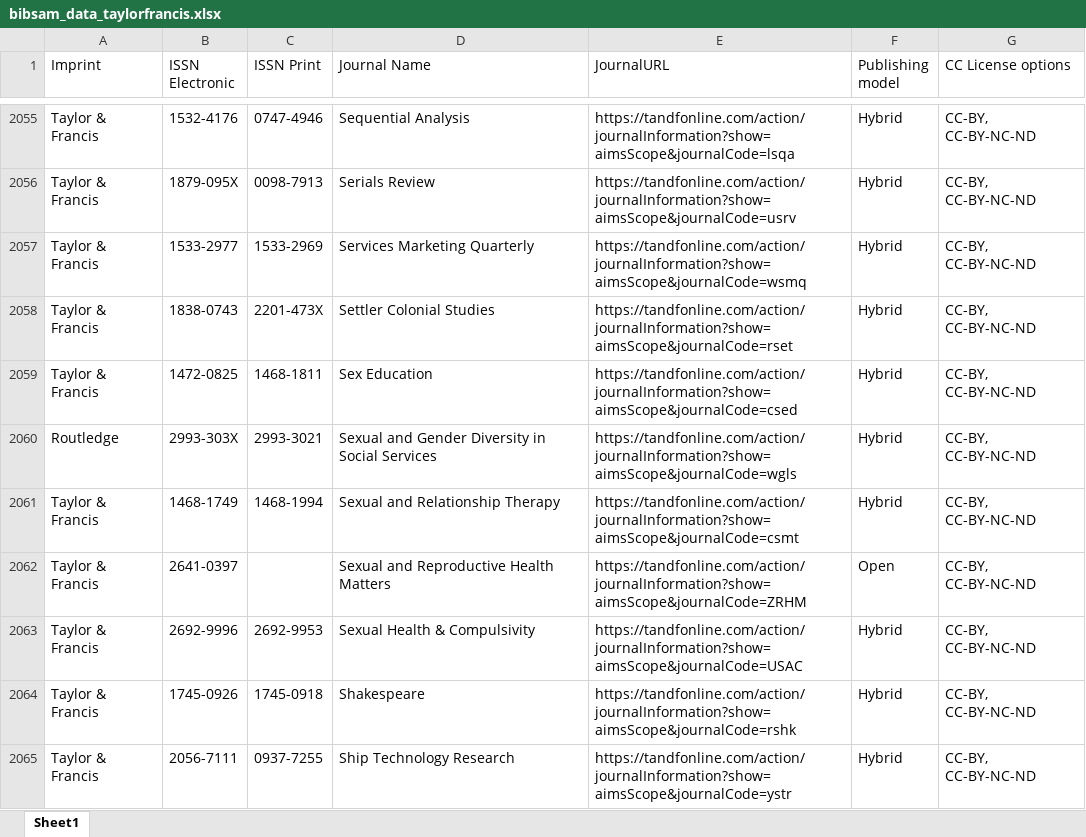
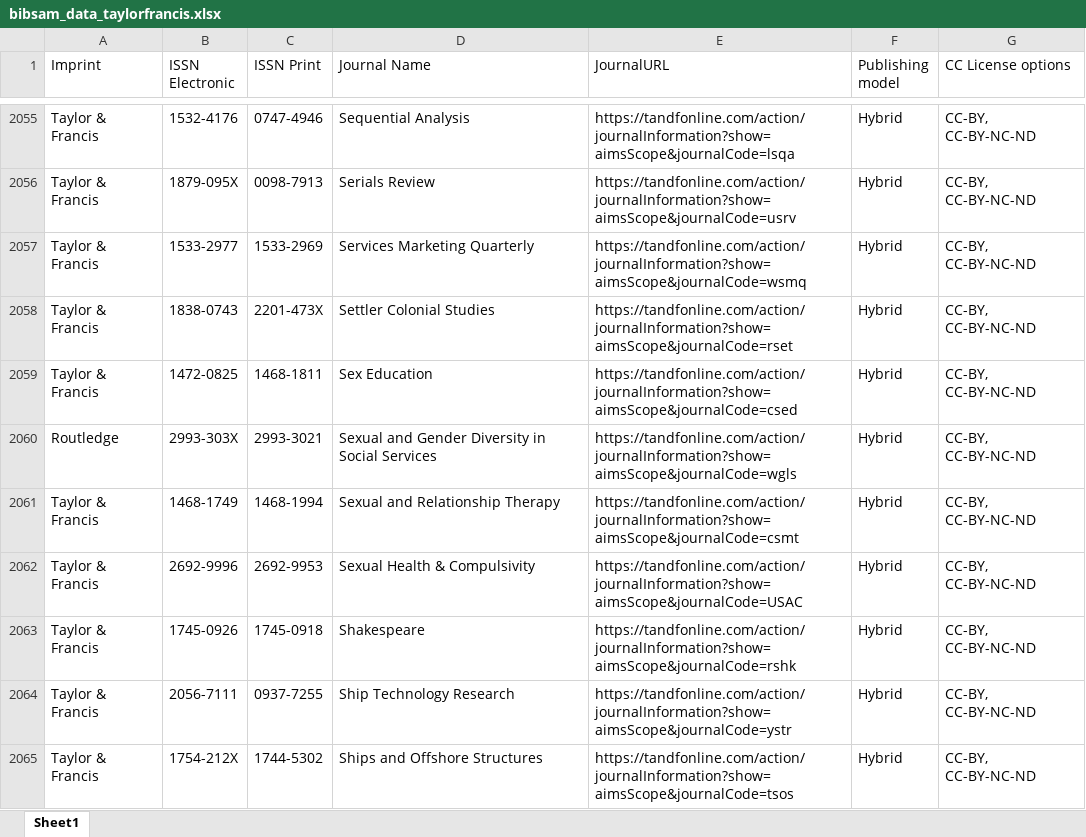
Before and after one commit to Kungbib/oa-tskr, an Excel workbook: Bibsam_tidskriftslistor/bibsam_data_taylorfrancis.xlsx, sheet Sheet1, drawn as a sheet; only a part is shown, gaps mark what is left out; the shorter side is filled out with more unchanged rows; values as stored, in another font and other column widths than the file's, no borders; table styles not drawn; the diff names each change by its address in the sheet, - before the commit and + after, or states it on an @@ line.

Commit message:
2026, uppdatering 11
2026, uppdatering 11

```diff
--- a/Bibsam_tidskriftslistor/bibsam_data_taylorfrancis.xlsx (sheet Sheet1)
+++ b/Bibsam_tidskriftslistor/bibsam_data_taylorfrancis.xlsx (sheet Sheet1)
-row 2062: Taylor & Francis | 2641-0397 |  | Sexual and Reproductive Health Matters | https://tandfonline.com/action/journalInformation?show=aimsScope&journalCode=ZRHM | Open | CC-BY, CC-BY-NC-ND
```
